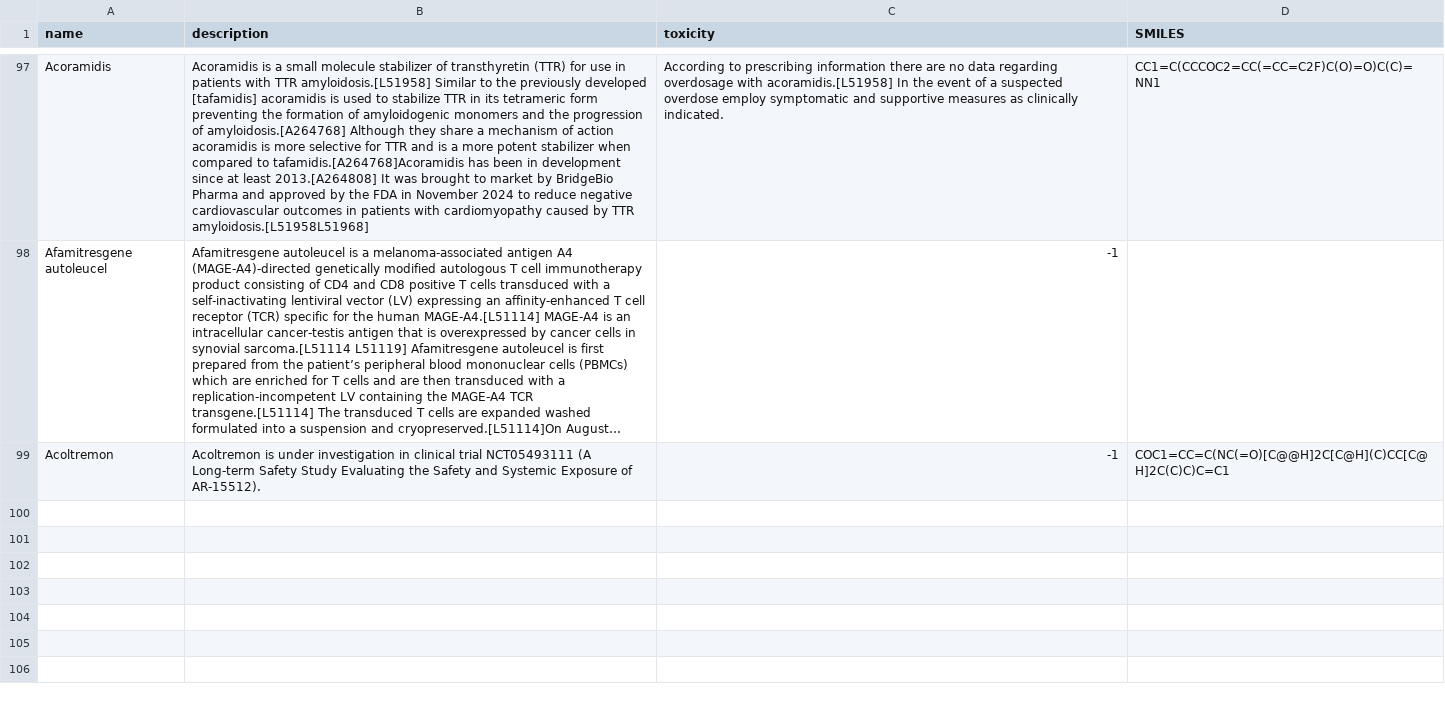
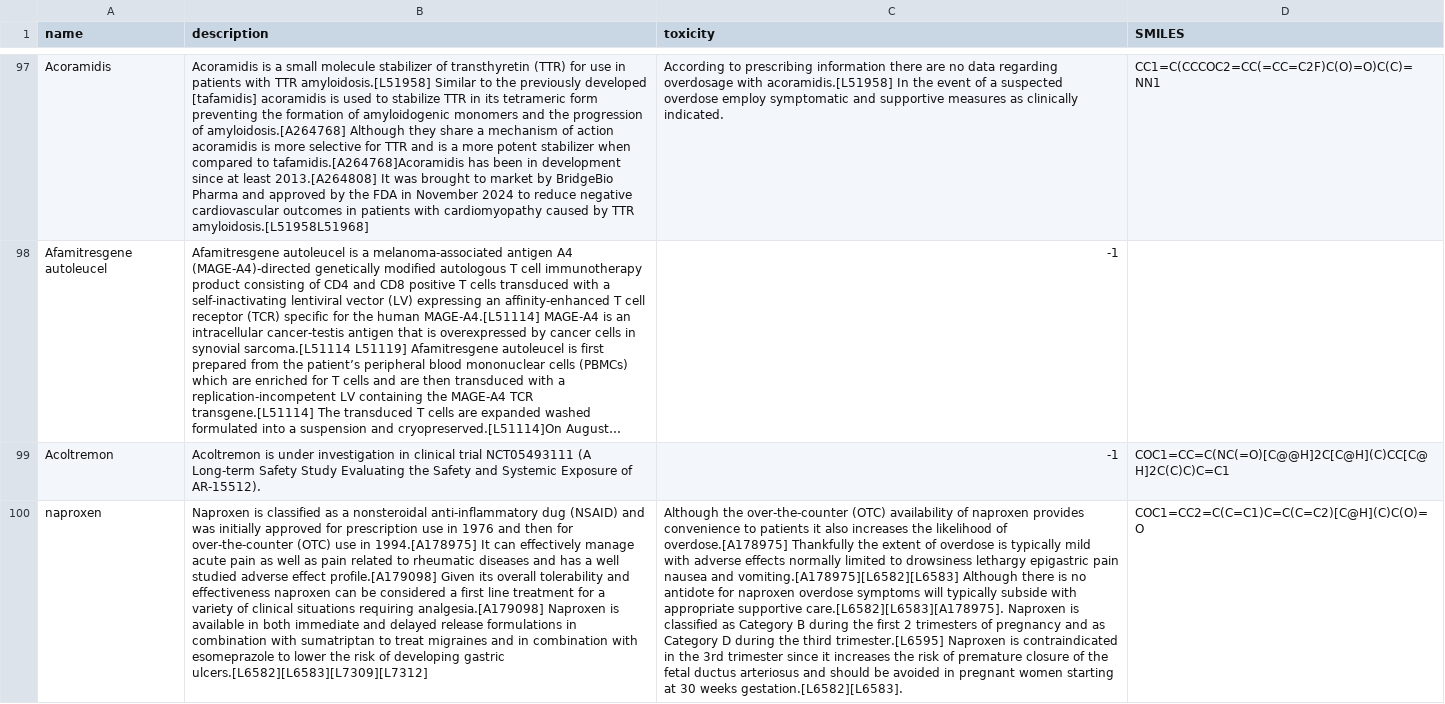
Before and after one commit to dilnipath/side_effect_prediction_model, a CSV file: data/features.csv, drawn as a sheet; only a part is shown, gaps mark what is left out; long unchanged cells end in …; the diff covers the shown part only; the diff names each change by its address in the sheet, - before the commit and + after, or states it on an @@ line.

```diff
--- a/data/features.csv
+++ b/data/features.csv
+row 100: naproxen | Naproxen is classified as a nonsteroidal anti-inflammatory dug (NSAID) and was initially approved for prescription use in 1976 and then for over-the-counter (OTC) use in 1994.[A178975] It can effectively manage acute pain as well as pain related to rheumatic diseases and has a well studied adverse effect profile.[A179098] Given its overall tolerability and effectiveness naproxen can be considered a first line treatment for a variety of clinical situations requiring analgesia.[A179098] Naproxen is available in both immediate and delayed release formulations in combination with sumatriptan to treat migraines and in combination with esomeprazole to lower the risk of developing gastric ulcers.[L6582][L6583][L7309][L7312] | Although the over-the-counter (OTC) availability of naproxen provides convenience to patients it also increases the likelihood of overdose.[A178975] Thankfully the extent of overdose is typically mild with adverse effects normally limited to drowsiness lethargy epigastric pain nausea and vomiting.[A178975][L6582][L6583] Although there is no antidote for naproxen overdose symptoms will typically subside with appropriate supportive care.[L6582][L6583][A178975]. Naproxen is classified as Category B during the first 2 trimesters of pregnancy and as Category D during the third trimester.[L6595] Naproxen is contraindicated in the 3rd trimester since it increases the risk of premature closure of the fetal ductus arteriosus and should be avoided in pregnant women starting at 30 weeks gestation.[L6582][L6583]. | COC1=CC2=C(C=C1)C=C(C=C2)[C@H](C)C(O)=O
```
Also changed, not shown: 1 added row elsewhere in this file, data/sample_dataset.csv, data/split_side_effects.csv, 2 other files.
